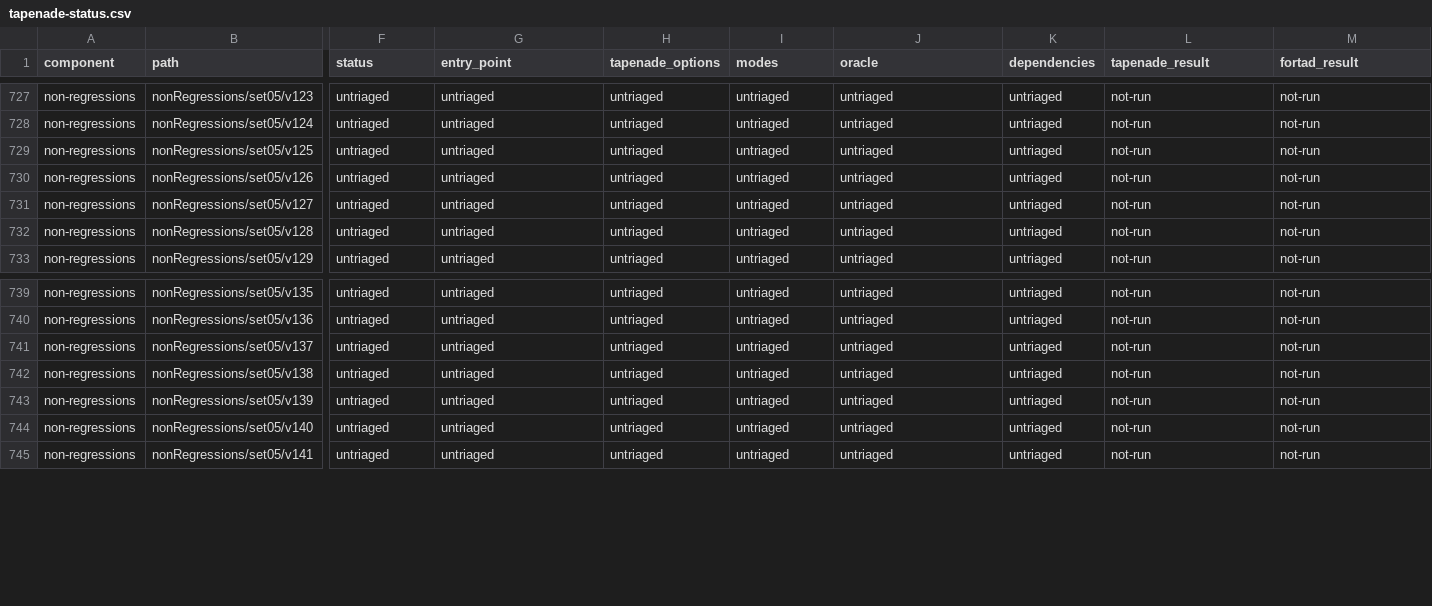
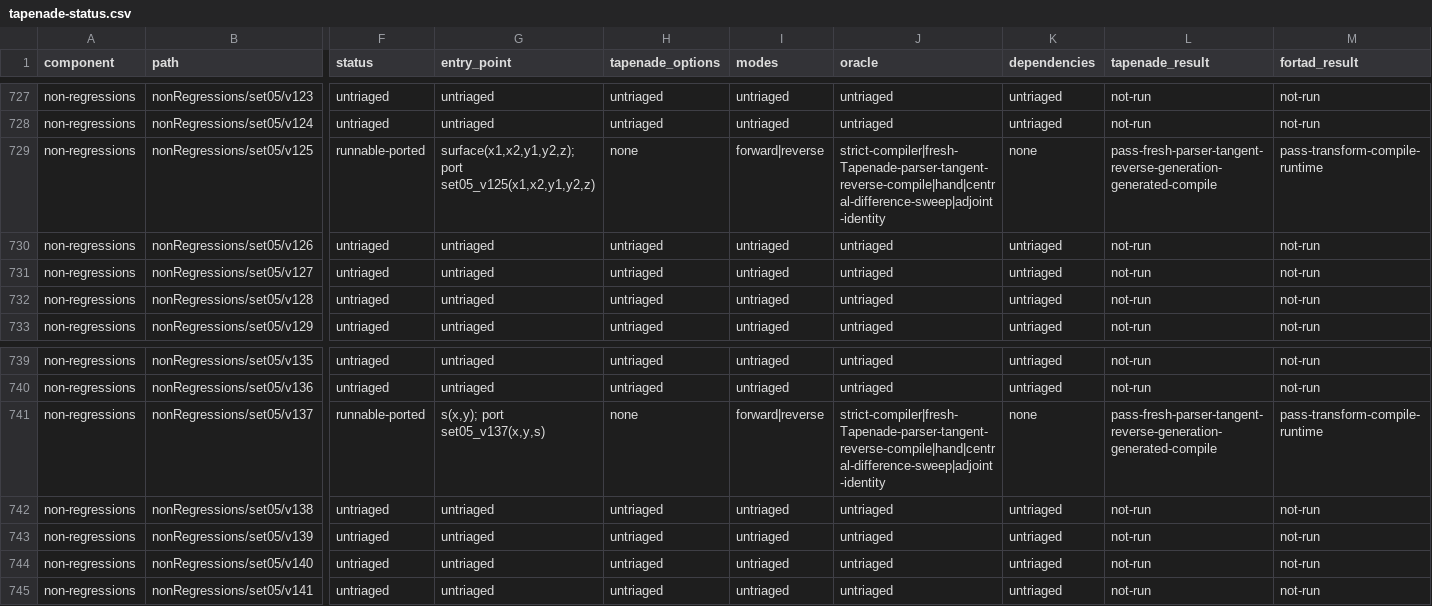
Before and after one commit to lazy-fortran/fortad-bench, a CSV file: docs/corpora/tapenade-status.csv, drawn as a sheet; only a part is shown, gaps mark what is left out; the diff names each change by its address in the sheet, - before the commit and + after, or states it on an @@ line.

Commit message:
Promote additional Tapenade corpus tranches

```diff
--- a/docs/corpora/tapenade-status.csv
+++ b/docs/corpora/tapenade-status.csv
-F729 (status): untriaged
+F729 (status): runnable-ported
-G729 (entry_point): untriaged
+G729 (entry_point): surface(x1,x2,y1,y2,z); port set05_v125(x1,x2,y1,y2,z)
-H729 (tapenade_options): untriaged
+H729 (tapenade_options): none
-I729 (modes): untriaged
+I729 (modes): forward|reverse
-J729 (oracle): untriaged
+J729 (oracle): strict-compiler|fresh-Tapenade-parser-tangent-reverse-compile|hand|central-difference-sweep|adjoint-identity
-K729 (dependencies): untriaged
+K729 (dependencies): none
-L729 (tapenade_result): not-run
+L729 (tapenade_result): pass-fresh-parser-tangent-reverse-generation-generated-compile
-M729 (fortad_result): not-run
+M729 (fortad_result): pass-transform-compile-runtime
-F741 (status): untriaged
+F741 (status): runnable-ported
-G741 (entry_point): untriaged
+G741 (entry_point): s(x,y); port set05_v137(x,y,s)
-H741 (tapenade_options): untriaged
+H741 (tapenade_options): none
-I741 (modes): untriaged
+I741 (modes): forward|reverse
-J741 (oracle): untriaged
+J741 (oracle): strict-compiler|fresh-Tapenade-parser-tangent-reverse-compile|hand|central-difference-sweep|adjoint-identity
-K741 (dependencies): untriaged
+K741 (dependencies): none
-L741 (tapenade_result): not-run
+L741 (tapenade_result): pass-fresh-parser-tangent-reverse-generation-generated-compile
-M741 (fortad_result): not-run
+M741 (fortad_result): pass-transform-compile-runtime
```
Also changed, not shown: 21 other files.
